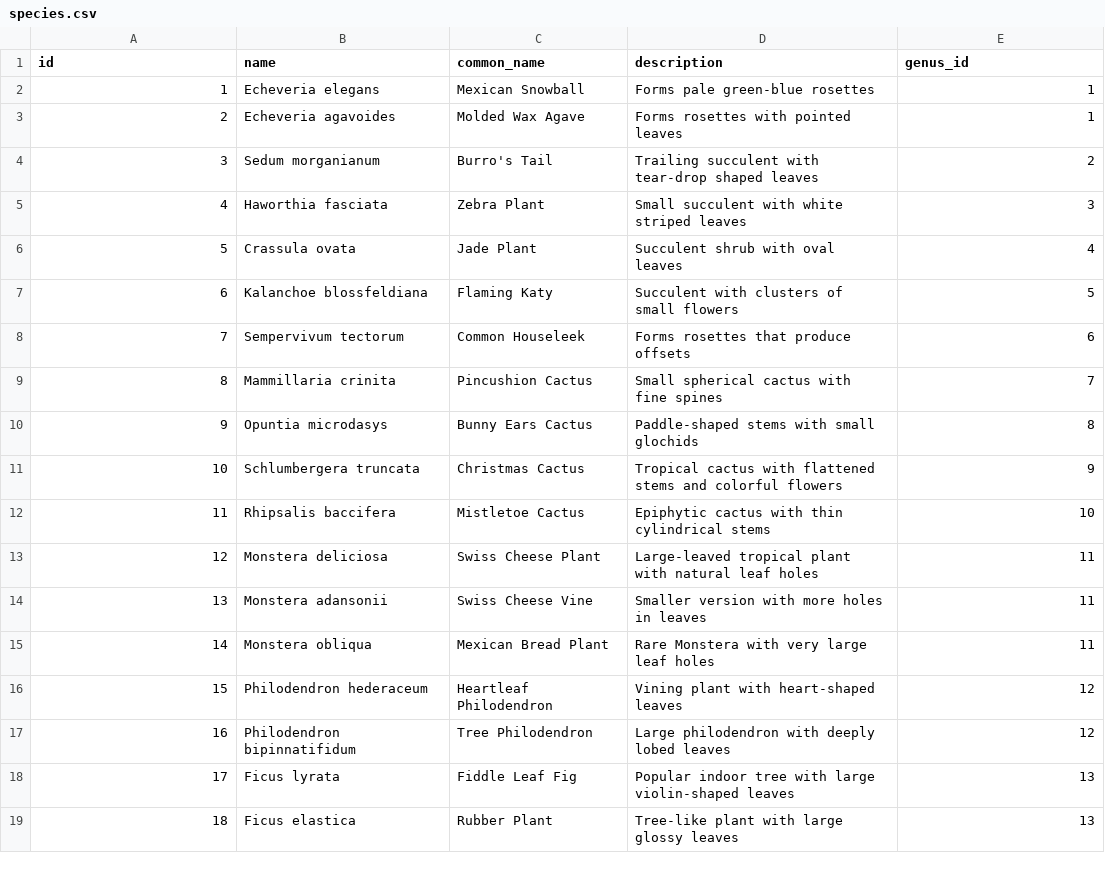
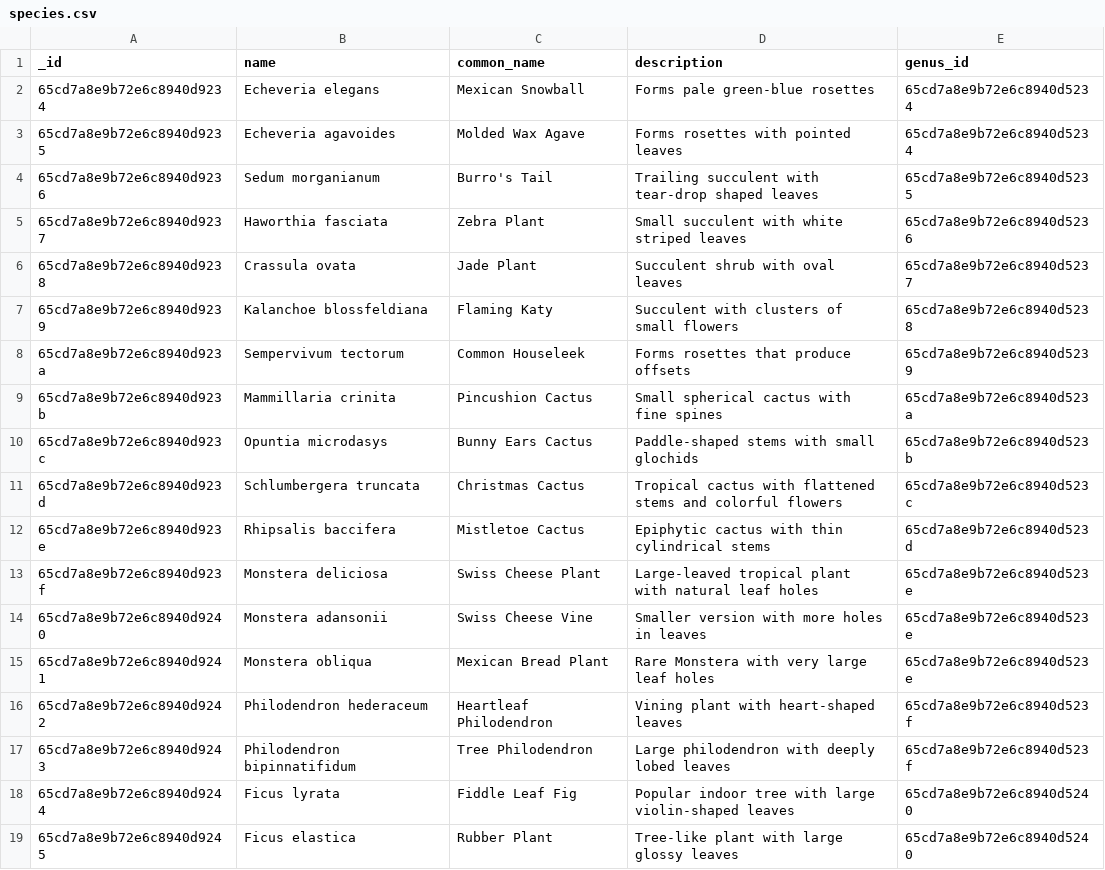
Before and after one commit to mseng10/plnts_2, a CSV file: server/data/installable/plants/species.csv, drawn as a sheet; only a part is shown; the diff covers the shown part only.

Commit message:
Installable setup for mongo

```diff
--- a/server/data/installable/plants/species.csv
+++ b/server/data/installable/plants/species.csv
@@ -1,19 +1,19 @@
-id,name,common_name,description,genus_id
-1,Echeveria elegans,Mexican Snowball,Forms pale green-blue rosettes,1
-2,Echeveria agavoides,Molded Wax Agave,Forms rosettes with pointed leaves,1
-3,Sedum morganianum,Burro's Tail,Trailing succulent with tear-drop shaped leaves,2
-4,Haworthia fasciata,Zebra Plant,Small succulent with white striped leaves,3
-5,Crassula ovata,Jade Plant,Succulent shrub with oval leaves,4
-6,Kalanchoe blossfeldiana,Flaming Katy,Succulent with clusters of small flowers,5
-7,Sempervivum tectorum,Common Houseleek,Forms rosettes that produce offsets,6
-8,Mammillaria crinita,Pincushion Cactus,Small spherical cactus with fine spines,7
-9,Opuntia microdasys,Bunny Ears Cactus,Paddle-shaped stems with small glochids,8
-10,Schlumbergera truncata,Christmas Cactus,Tropical cactus with flattened stems and colorful flowers,9
-11,Rhipsalis baccifera,Mistletoe Cactus,Epiphytic cactus with thin cylindrical stems,10
-12,Monstera deliciosa,Swiss Cheese Plant,Large-leaved tropical plant with natural leaf holes,11
-13,Monstera adansonii,Swiss Cheese Vine,Smaller version with more holes in leaves,11
-14,Monstera obliqua,Mexican Bread Plant,Rare Monstera with very large leaf holes,11
-15,Philodendron hederaceum,Heartleaf Philodendron,Vining plant with heart-shaped leaves,12
-16,Philodendron bipinnatifidum,Tree Philodendron,Large philodendron with deeply lobed leaves,12
-17,Ficus lyrata,Fiddle Leaf Fig,Popular indoor tree with large violin-shaped leaves,13
-18,Ficus elastica,Rubber Plant,Tree-like plant with large glossy leaves,13
+_id,name,common_name,description,genus_id
+65cd7a8e9b72e6c8940d9234,Echeveria elegans,Mexican Snowball,Forms pale green-blue rosettes,65cd7a8e9b72e6c8940d5234
+65cd7a8e9b72e6c8940d9235,Echeveria agavoides,Molded Wax Agave,Forms rosettes with pointed leaves,65cd7a8e9b72e6c8940d5234
+65cd7a8e9b72e6c8940d9236,Sedum morganianum,Burro's Tail,Trailing succulent with tear-drop shaped leaves,65cd7a8e9b72e6c8940d5235
+65cd7a8e9b72e6c8940d9237,Haworthia fasciata,Zebra Plant,Small succulent with white striped leaves,65cd7a8e9b72e6c8940d5236
+65cd7a8e9b72e6c8940d9238,Crassula ovata,Jade Plant,Succulent shrub with oval leaves,65cd7a8e9b72e6c8940d5237
+65cd7a8e9b72e6c8940d9239,Kalanchoe blossfeldiana,Flaming Katy,Succulent with clusters of small flowers,65cd7a8e9b72e6c8940d5238
+65cd7a8e9b72e6c8940d923a,Sempervivum tectorum,Common Houseleek,Forms rosettes that produce offsets,65cd7a8e9b72e6c8940d5239
+65cd7a8e9b72e6c8940d923b,Mammillaria crinita,Pincushion Cactus,Small spherical cactus with fine spines,65cd7a8e9b72e6c8940d523a
+65cd7a8e9b72e6c8940d923c,Opuntia microdasys,Bunny Ears Cactus,Paddle-shaped stems with small glochids,65cd7a8e9b72e6c8940d523b
+65cd7a8e9b72e6c8940d923d,Schlumbergera truncata,Christmas Cactus,Tropical cactus with flattened stems and colorful flowers,65cd7a8e9b72e6c8940d523c
+65cd7a8e9b72e6c8940d923e,Rhipsalis baccifera,Mistletoe Cactus,Epiphytic cactus with thin cylindrical stems,65cd7a8e9b72e6c8940d523d
+65cd7a8e9b72e6c8940d923f,Monstera deliciosa,Swiss Cheese Plant,Large-leaved tropical plant with natural leaf holes,65cd7a8e9b72e6c8940d523e
+65cd7a8e9b72e6c8940d9240,Monstera adansonii,Swiss Cheese Vine,Smaller version with more holes in leaves,65cd7a8e9b72e6c8940d523e
+65cd7a8e9b72e6c8940d9241,Monstera obliqua,Mexican Bread Plant,Rare Monstera with very large leaf holes,65cd7a8e9b72e6c8940d523e
+65cd7a8e9b72e6c8940d9242,Philodendron hederaceum,Heartleaf Philodendron,Vining plant with heart-shaped leaves,65cd7a8e9b72e6c8940d523f
+65cd7a8e9b72e6c8940d9243,Philodendron bipinnatifidum,Tree Philodendron,Large philodendron with deeply lobed leaves,65cd7a8e9b72e6c8940d523f
+65cd7a8e9b72e6c8940d9244,Ficus lyrata,Fiddle Leaf Fig,Popular indoor tree with large violin-shaped leaves,65cd7a8e9b72e6c8940d5240
+65cd7a8e9b72e6c8940d9245,Ficus elastica,Rubber Plant,Tree-like plant with large glossy leaves,65cd7a8e9b72e6c8940d5240
```
Also changed, not shown: 84 edited cells elsewhere in this file, server/data/installable/plants/genera.csv, server/data/installable/plants/genus_types.csv, 2 other files.
